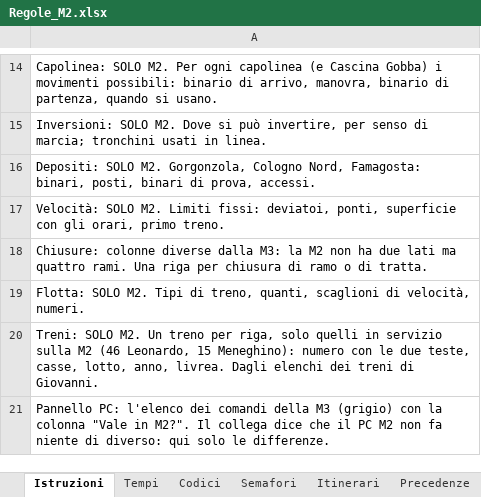
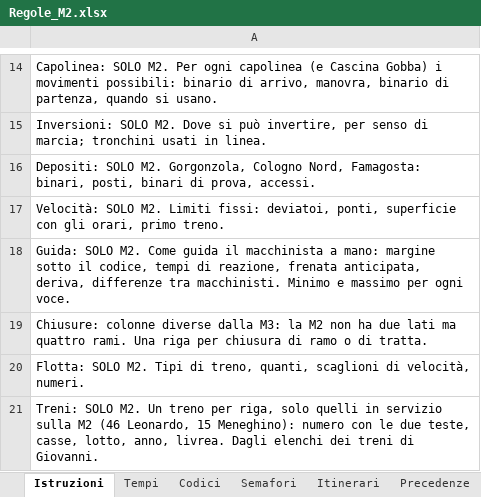
Before and after one commit to Frafire/milano-transit-live, an Excel workbook: data/Regole_M2.xlsx, sheet Istruzioni, drawn as a sheet; only a part is shown, gaps mark what is left out; the shorter side is filled out with more unchanged rows; values as stored, in another font and other column widths than the file's, no borders; the diff names each change by its address in the sheet, - before the commit and + after, or states it on an @@ line.

```diff
--- a/data/Regole_M2.xlsx (sheet Istruzioni)
+++ b/data/Regole_M2.xlsx (sheet Istruzioni)
+row 18: Guida: SOLO M2. Come guida il macchinista a mano: margine sotto il codice, tempi di reazione, frenata anticipata, deriva, differenze tra macchinisti. Minimo e massimo per ogni voce.
```
Also changed, not shown: sheet Pannello PC, sheet Eccezioni, other sheet tabs.
